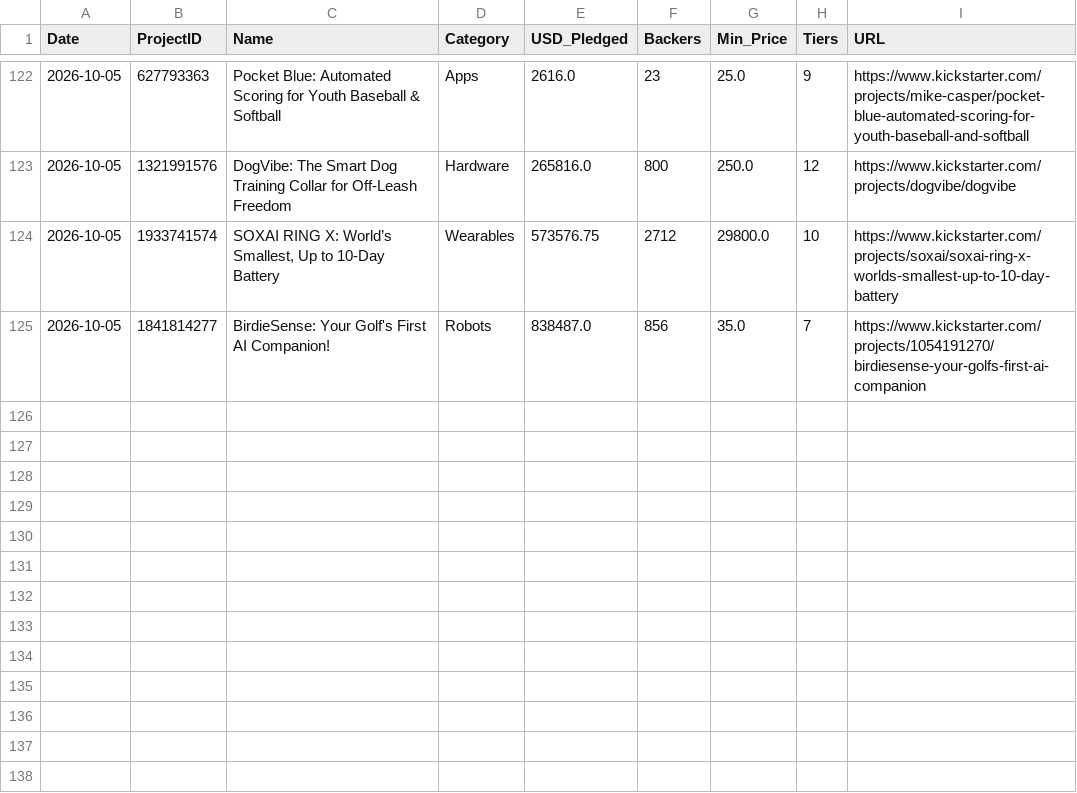
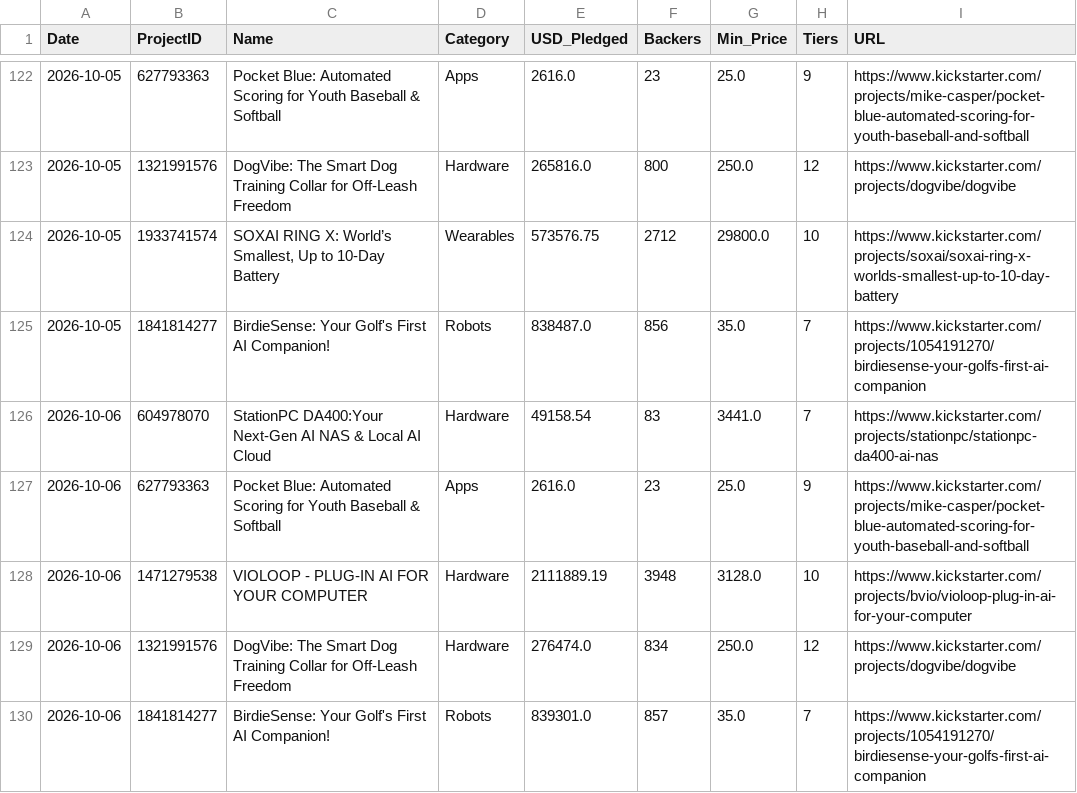
Before and after one commit to apexhuang-zizi/News-Financial_Tracking, a CSV file: ks_history.csv, drawn as a sheet; only a part is shown, gaps mark what is left out; the diff names each change by its address in the sheet, - before the commit and + after, or states it on an @@ line.

```diff
--- a/ks_history.csv
+++ b/ks_history.csv
+row 126: 2026-10-06 | 604978070 | StationPC DA400:Your Next-Gen AI NAS & Local AI Cloud | Hardware | 49158.54 | 83 | 3441.0 | 7 | https://www.kickstarter.com/projects/stationpc/stationpc-da400-ai-nas
+row 127: 2026-10-06 | 627793363 | Pocket Blue: Automated Scoring for Youth Baseball & Softball | Apps | 2616.0 | 23 | 25.0 | 9 | https://www.kickstarter.com/projects/mike-casper/pocket-blue-automated-scoring-for-youth-baseball-and-softball
+row 128: 2026-10-06 | 1471279538 | VIOLOOP - PLUG-IN AI FOR YOUR COMPUTER | Hardware | 2111889.19 | 3948 | 3128.0 | 10 | https://www.kickstarter.com/projects/bvio/violoop-plug-in-ai-for-your-computer
+row 129: 2026-10-06 | 1321991576 | DogVibe: The Smart Dog Training Collar for Off-Leash Freedom | Hardware | 276474.0 | 834 | 250.0 | 12 | https://www.kickstarter.com/projects/dogvibe/dogvibe
+row 130: 2026-10-06 | 1841814277 | BirdieSense: Your Golf's First AI Companion! | Robots | 839301.0 | 857 | 35.0 | 7 | https://www.kickstarter.com/projects/1054191270/birdiesense-your-golfs-first-ai-companion
```
Also changed, not shown: history.csv, stock_history.csv, 5 other files.
